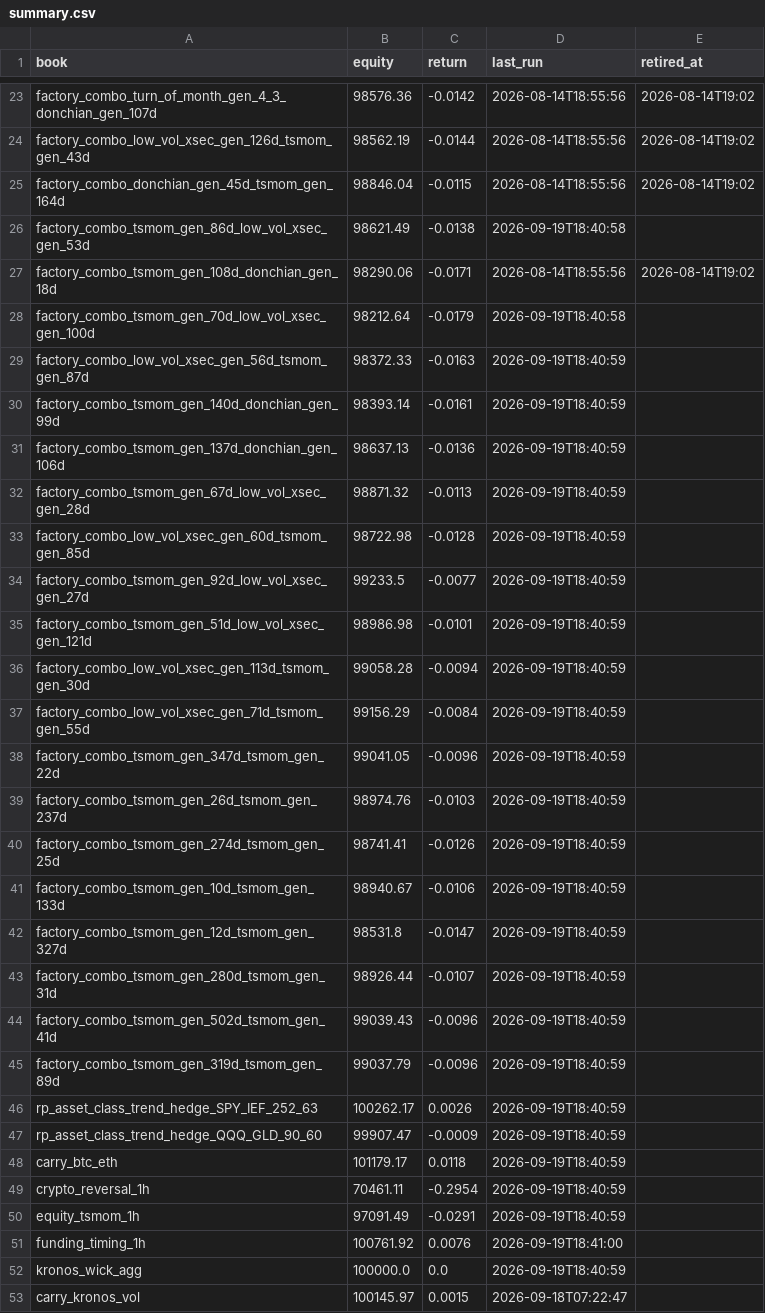
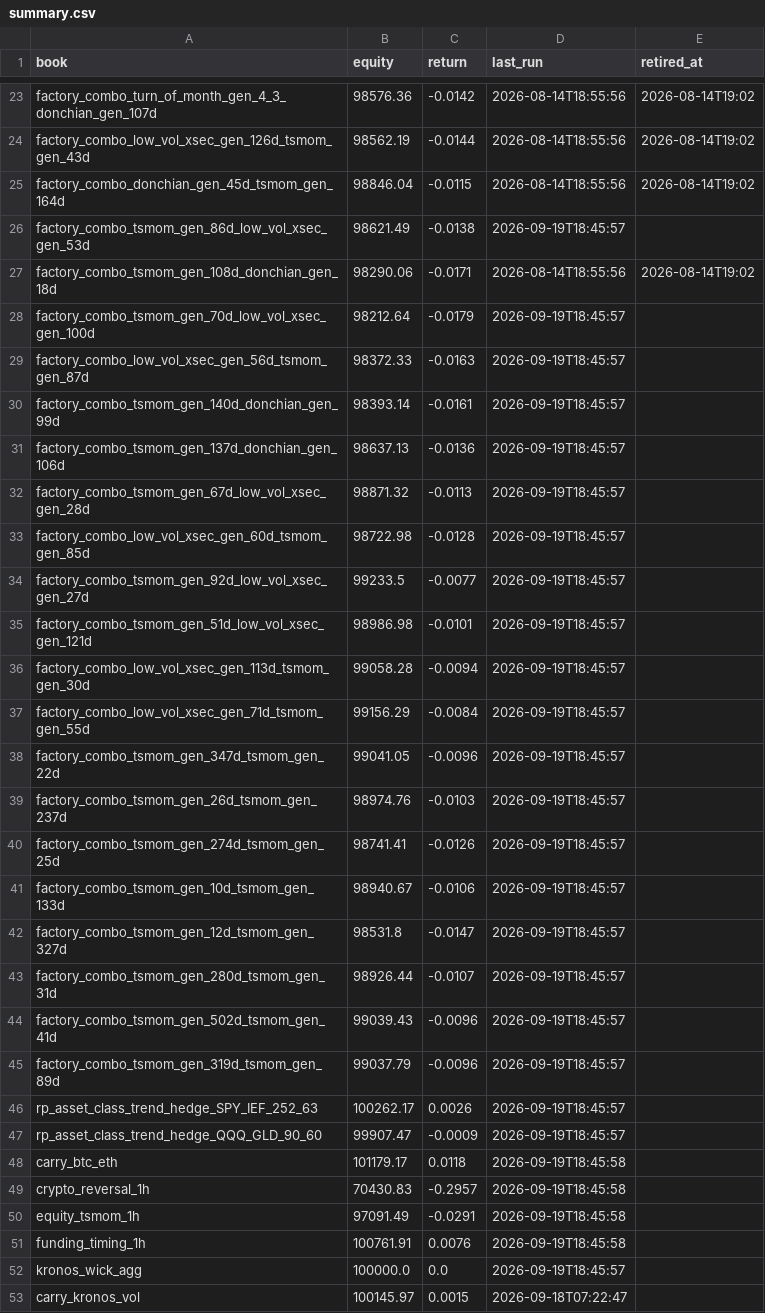
Before and after one commit to dzheng1328/tradefabe, a CSV file: state/paper/summary.csv, drawn as a sheet; only a part is shown, gaps mark what is left out; the diff covers the shown part only.

Commit message:
paper engine: mark 2026-09-19T18:45Z [skip ci]

```diff
--- a/state/paper/summary.csv
+++ b/state/paper/summary.csv
@@ -25,29 +25,29 @@ factory_combo_low_vol_xsec_gen_126d_tsmom_gen_43d,98562.19,-0.0144,2026-08-14T18
 factory_combo_donchian_gen_45d_tsmom_gen_164d,98846.04,-0.0115,2026-08-14T18:55:56,2026-08-14T19:02
-factory_combo_tsmom_gen_86d_low_vol_xsec_gen_53d,98621.49,-0.0138,2026-09-19T18:40:58,
+factory_combo_tsmom_gen_86d_low_vol_xsec_gen_53d,98621.49,-0.0138,2026-09-19T18:45:57,
 factory_combo_tsmom_gen_108d_donchian_gen_18d,98290.06,-0.0171,2026-08-14T18:55:56,2026-08-14T19:02
-factory_combo_tsmom_gen_70d_low_vol_xsec_gen_100d,98212.64,-0.0179,2026-09-19T18:40:58,
-factory_combo_low_vol_xsec_gen_56d_tsmom_gen_87d,98372.33,-0.0163,2026-09-19T18:40:59,
-factory_combo_tsmom_gen_140d_donchian_gen_99d,98393.14,-0.0161,2026-09-19T18:40:59,
-factory_combo_tsmom_gen_137d_donchian_gen_106d,98637.13,-0.0136,2026-09-19T18:40:59,
-factory_combo_tsmom_gen_67d_low_vol_xsec_gen_28d,98871.32,-0.0113,2026-09-19T18:40:59,
-factory_combo_low_vol_xsec_gen_60d_tsmom_gen_85d,98722.98,-0.0128,2026-09-19T18:40:59,
-factory_combo_tsmom_gen_92d_low_vol_xsec_gen_27d,99233.5,-0.0077,2026-09-19T18:40:59,
-factory_combo_tsmom_gen_51d_low_vol_xsec_gen_121d,98986.98,-0.0101,2026-09-19T18:40:59,
-factory_combo_low_vol_xsec_gen_113d_tsmom_gen_30d,99058.28,-0.0094,2026-09-19T18:40:59,
-factory_combo_low_vol_xsec_gen_71d_tsmom_gen_55d,99156.29,-0.0084,2026-09-19T18:40:59,
-factory_combo_tsmom_gen_347d_tsmom_gen_22d,99041.05,-0.0096,2026-09-19T18:40:59,
-factory_combo_tsmom_gen_26d_tsmom_gen_237d,98974.76,-0.0103,2026-09-19T18:40:59,
-factory_combo_tsmom_gen_274d_tsmom_gen_25d,98741.41,-0.0126,2026-09-19T18:40:59,
-factory_combo_tsmom_gen_10d_tsmom_gen_133d,98940.67,-0.0106,2026-09-19T18:40:59,
-factory_combo_tsmom_gen_12d_tsmom_gen_327d,98531.8,-0.0147,2026-09-19T18:40:59,
-factory_combo_tsmom_gen_280d_tsmom_gen_31d,98926.44,-0.0107,2026-09-19T18:40:59,
-factory_combo_tsmom_gen_502d_tsmom_gen_41d,99039.43,-0.0096,2026-09-19T18:40:59,
-factory_combo_tsmom_gen_319d_tsmom_gen_89d,99037.79,-0.0096,2026-09-19T18:40:59,
-rp_asset_class_trend_hedge_SPY_IEF_252_63,100262.17,0.0026,2026-09-19T18:40:59,
-rp_asset_class_trend_hedge_QQQ_GLD_90_60,99907.47,-0.0009,2026-09-19T18:40:59,
-carry_btc_eth,101179.17,0.0118,2026-09-19T18:40:59,
-crypto_reversal_1h,70461.11,-0.2954,2026-09-19T18:40:59,
-equity_tsmom_1h,97091.49,-0.0291,2026-09-19T18:40:59,
-funding_timing_1h,100761.92,0.0076,2026-09-19T18:41:00,
-kronos_wick_agg,100000.0,0.0,2026-09-19T18:40:59,
+factory_combo_tsmom_gen_70d_low_vol_xsec_gen_100d,98212.64,-0.0179,2026-09-19T18:45:57,
+factory_combo_low_vol_xsec_gen_56d_tsmom_gen_87d,98372.33,-0.0163,2026-09-19T18:45:57,
+factory_combo_tsmom_gen_140d_donchian_gen_99d,98393.14,-0.0161,2026-09-19T18:45:57,
+factory_combo_tsmom_gen_137d_donchian_gen_106d,98637.13,-0.0136,2026-09-19T18:45:57,
+factory_combo_tsmom_gen_67d_low_vol_xsec_gen_28d,98871.32,-0.0113,2026-09-19T18:45:57,
+factory_combo_low_vol_xsec_gen_60d_tsmom_gen_85d,98722.98,-0.0128,2026-09-19T18:45:57,
+factory_combo_tsmom_gen_92d_low_vol_xsec_gen_27d,99233.5,-0.0077,2026-09-19T18:45:57,
+factory_combo_tsmom_gen_51d_low_vol_xsec_gen_121d,98986.98,-0.0101,2026-09-19T18:45:57,
+factory_combo_low_vol_xsec_gen_113d_tsmom_gen_30d,99058.28,-0.0094,2026-09-19T18:45:57,
+factory_combo_low_vol_xsec_gen_71d_tsmom_gen_55d,99156.29,-0.0084,2026-09-19T18:45:57,
+factory_combo_tsmom_gen_347d_tsmom_gen_22d,99041.05,-0.0096,2026-09-19T18:45:57,
+factory_combo_tsmom_gen_26d_tsmom_gen_237d,98974.76,-0.0103,2026-09-19T18:45:57,
+factory_combo_tsmom_gen_274d_tsmom_gen_25d,98741.41,-0.0126,2026-09-19T18:45:57,
+factory_combo_tsmom_gen_10d_tsmom_gen_133d,98940.67,-0.0106,2026-09-19T18:45:57,
+factory_combo_tsmom_gen_12d_tsmom_gen_327d,98531.8,-0.0147,2026-09-19T18:45:57,
+factory_combo_tsmom_gen_280d_tsmom_gen_31d,98926.44,-0.0107,2026-09-19T18:45:57,
+factory_combo_tsmom_gen_502d_tsmom_gen_41d,99039.43,-0.0096,2026-09-19T18:45:57,
+factory_combo_tsmom_gen_319d_tsmom_gen_89d,99037.79,-0.0096,2026-09-19T18:45:57,
+rp_asset_class_trend_hedge_SPY_IEF_252_63,100262.17,0.0026,2026-09-19T18:45:57,
+rp_asset_class_trend_hedge_QQQ_GLD_90_60,99907.47,-0.0009,2026-09-19T18:45:57,
+carry_btc_eth,101179.17,0.0118,2026-09-19T18:45:58,
+crypto_reversal_1h,70430.83,-0.2957,2026-09-19T18:45:58,
+equity_tsmom_1h,97091.49,-0.0291,2026-09-19T18:45:58,
+funding_timing_1h,100761.91,0.0076,2026-09-19T18:45:58,
+kronos_wick_agg,100000.0,0.0,2026-09-19T18:45:57,
 carry_kronos_vol,100145.97,0.0015,2026-09-18T07:22:47,
```
Also changed, not shown: 8 edited cells elsewhere in this file, 35 other files.
